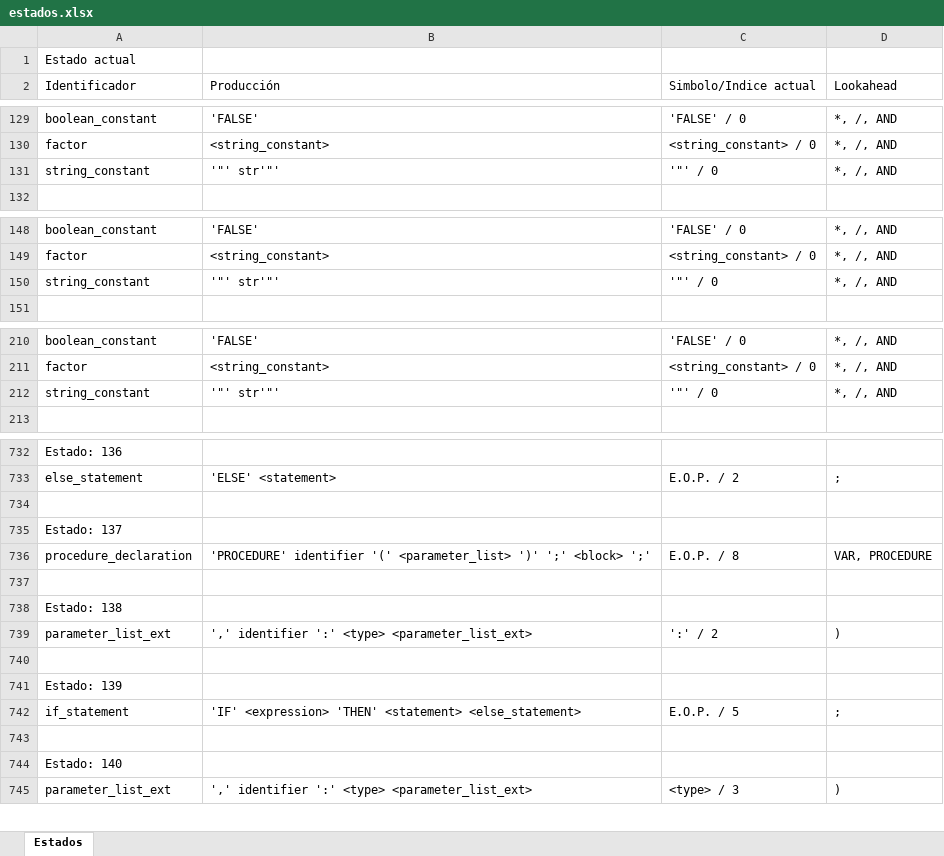
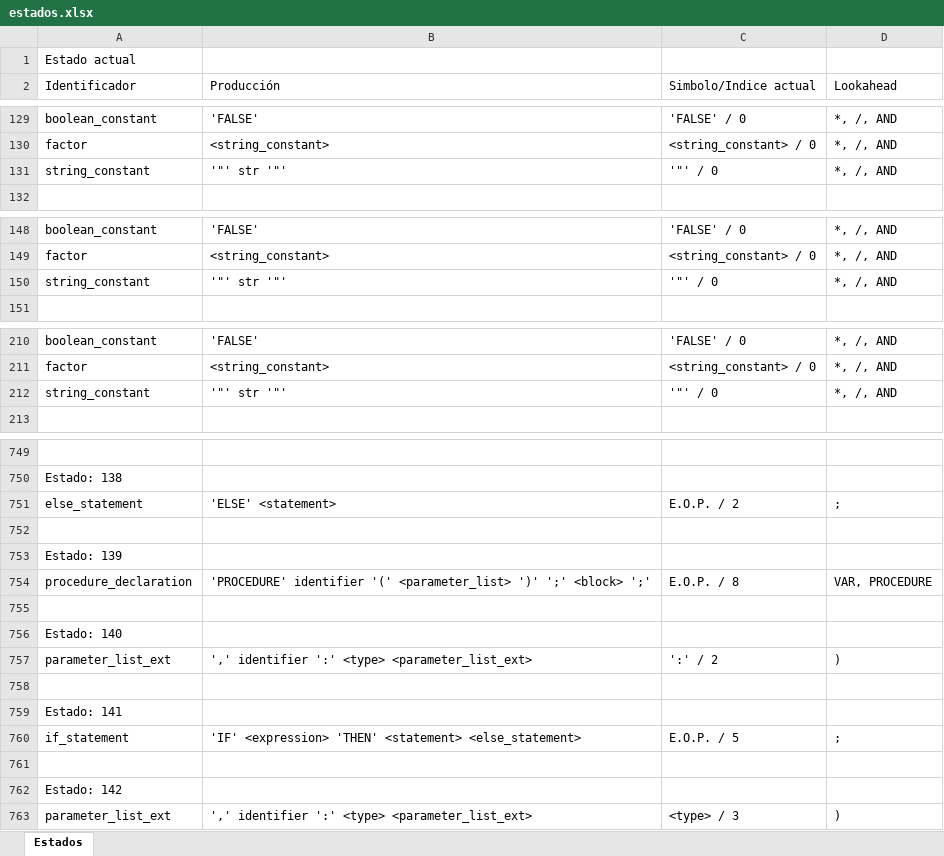
Before and after one commit to diegoazurdia1998/ProyectoCompiladores, an Excel workbook: ProyectoConsola/ProyectoConsola/bin/Debug/net8.0/estados.xlsx, sheet Estados, drawn as a sheet; only a part is shown, gaps mark what is left out; values as stored, in another font and other column widths than the file's, no borders; addresses are those after the commit; the diff covers the shown part only; the diff names each change by its address in the sheet, - before the commit and + after, or states it on an @@ line.

```diff
--- a/ProyectoConsola/ProyectoConsola/bin/Debug/net8.0/estados.xlsx (sheet Estados)
+++ b/ProyectoConsola/ProyectoConsola/bin/Debug/net8.0/estados.xlsx (sheet Estados)
-B131 (Producción): '"' str'"'
+B131 (Producción): '"' str '"'
-B150 (Producción): '"' str'"'
+B150 (Producción): '"' str '"'
-B212 (Producción): '"' str'"'
+B212 (Producción): '"' str '"'
-A749 (Identificador): Estado: 136
+A749 (Identificador): (empty)
@@ row 738 moved to row 750: Estado: 138 @@
@@ row 735 moved to row 747: Estado: 137 @@
@@ row 741 moved to row 753: Estado: 139 @@
@@ row 744 moved to row 756: Estado: 140 @@
+row 759: Estado: 141
+row 762: Estado: 142
```
Also changed, not shown: 18 added rows, 2 removed rows, 21 moved rows and 20 edited cells elsewhere in this sheet, ProyectoConsola/ProyectoConsola/bin/Debug/net8.0/actions.xlsx, 29 other files.
